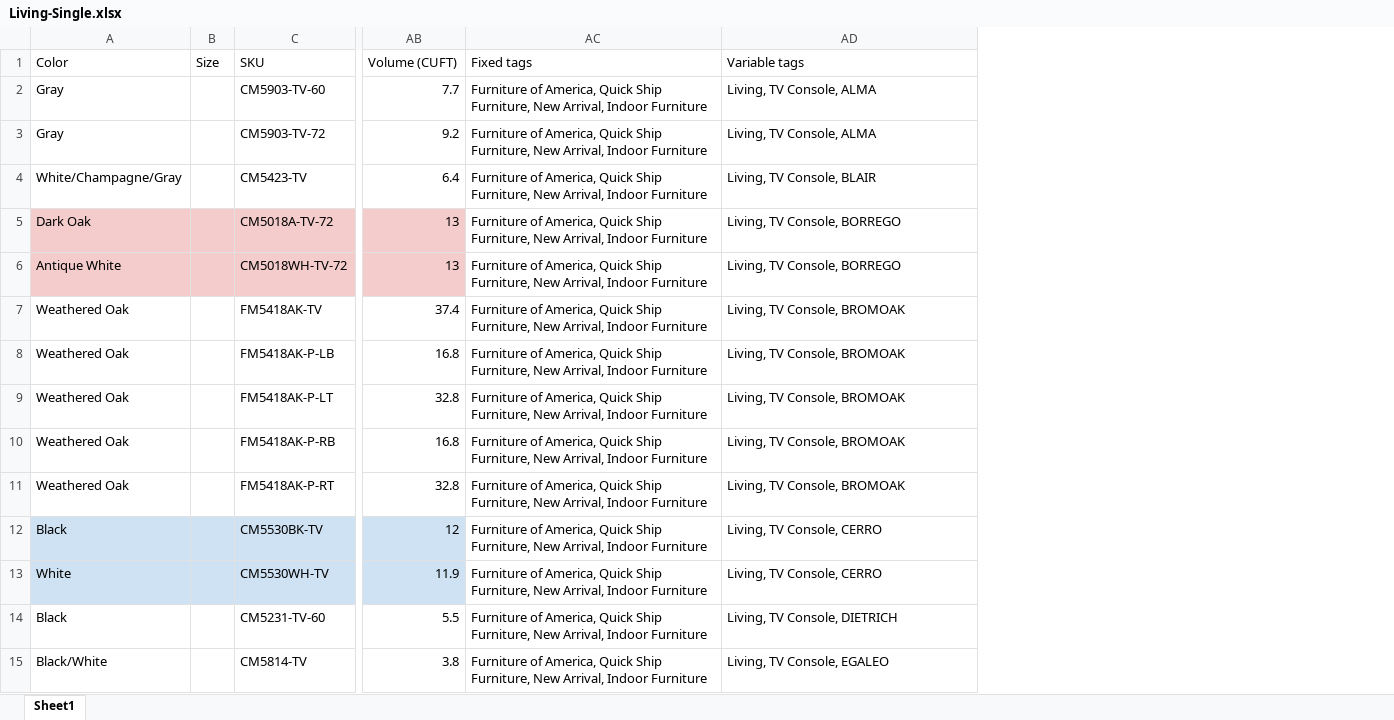
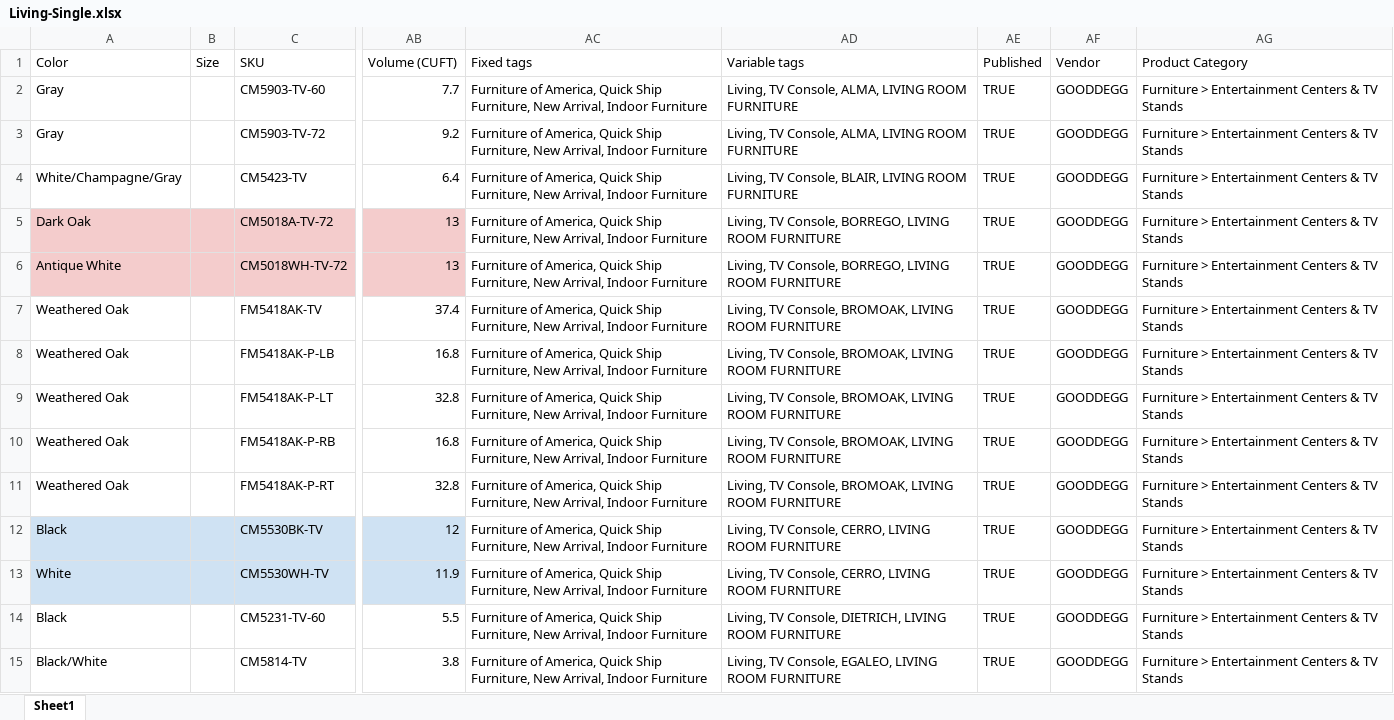
Before and after one commit to Saydur8853/FOA_data, an Excel workbook: FOA Singles/Living-Single.xlsx, sheet Sheet1, drawn as a sheet; only a part is shown, gaps mark what is left out; values as stored, in another font and other column widths than the file's, no borders; the diff covers the shown part only; the diff names each change by its address in the sheet, - before the commit and + after, or states it on an @@ line.

```diff
--- a/FOA Singles/Living-Single.xlsx (sheet Sheet1)
+++ b/FOA Singles/Living-Single.xlsx (sheet Sheet1)
+column AE (Published), rows 2-15: all TRUE
+column AF (Vendor), rows 2-15: all GOODDEGG
+column AG (Product Category), rows 2-15: all Furniture > Entertainment Centers & TV Stands
-AD2:AD3 (Variable tags): Living, TV Console, ALMA
+AD2:AD3 (Variable tags): Living, TV Console, ALMA, LIVING ROOM FURNITURE
-AD4 (Variable tags): Living, TV Console, BLAIR
+AD4 (Variable tags): Living, TV Console, BLAIR, LIVING ROOM FURNITURE
-AD5:AD6 (Variable tags): Living, TV Console, BORREGO
+AD5:AD6 (Variable tags): Living, TV Console, BORREGO, LIVING ROOM FURNITURE
-AD7:AD11 (Variable tags): Living, TV Console, BROMOAK
+AD7:AD11 (Variable tags): Living, TV Console, BROMOAK, LIVING ROOM FURNITURE
-AD12:AD13 (Variable tags): Living, TV Console, CERRO
+AD12:AD13 (Variable tags): Living, TV Console, CERRO, LIVING ROOM FURNITURE
-AD14 (Variable tags): Living, TV Console, DIETRICH
+AD14 (Variable tags): Living, TV Console, DIETRICH, LIVING ROOM FURNITURE
-AD15 (Variable tags): Living, TV Console, EGALEO
+AD15 (Variable tags): Living, TV Console, EGALEO, LIVING ROOM FURNITURE
```
Also changed, not shown: 296 edited cells elsewhere in this sheet, FOA Singles/Accent-Single.xlsx, FOA Singles/Bedroom-Single.xlsx, 18 other files.
